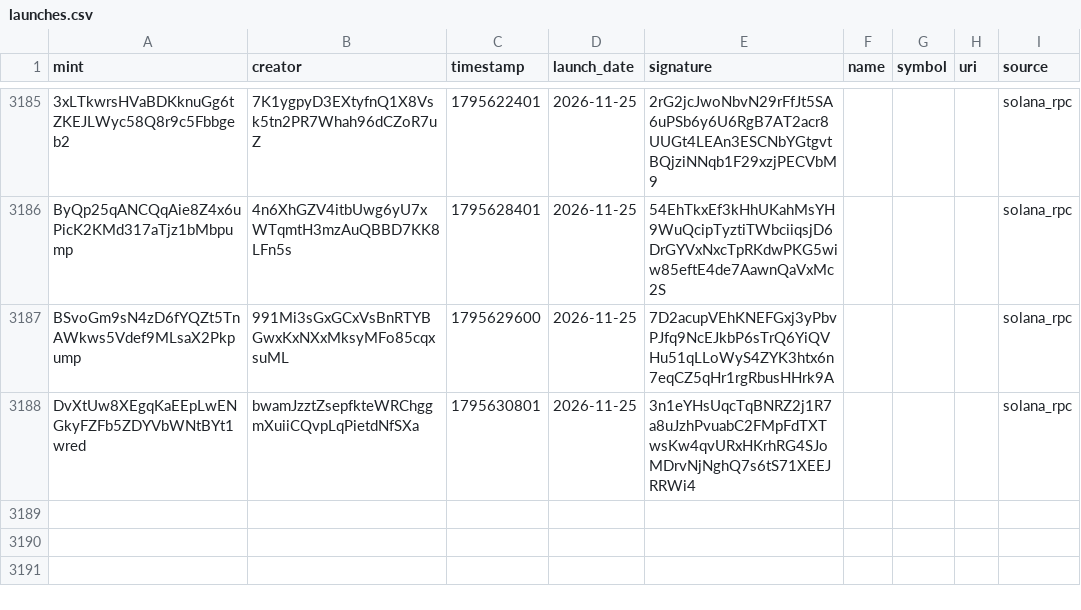
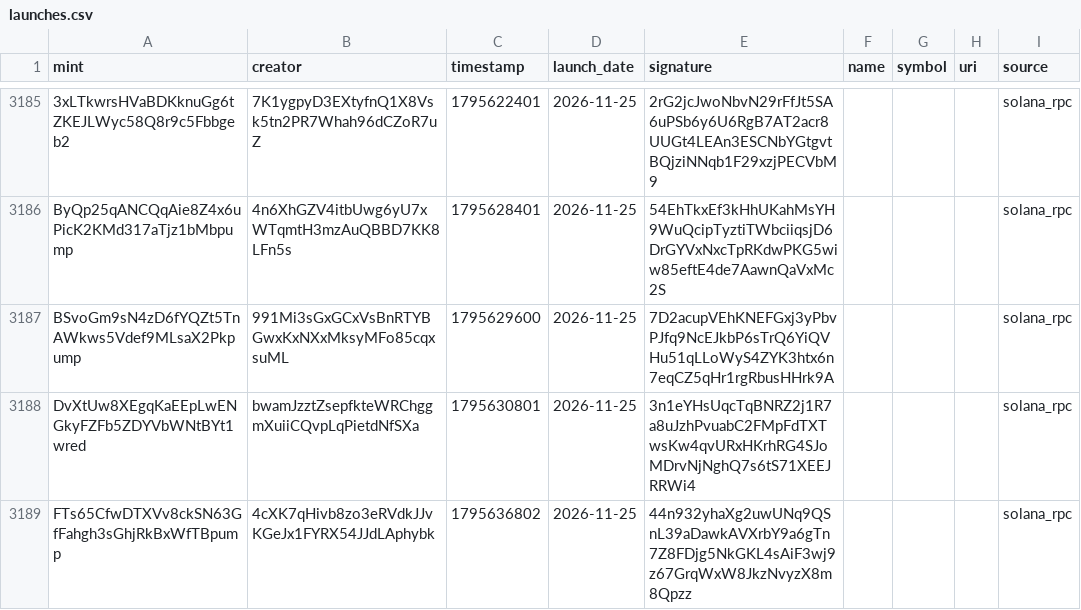
Before and after one commit to 01tsos/pumpfun-data, a CSV file: data/launches.csv, drawn as a sheet; only a part is shown, gaps mark what is left out; the diff names each change by its address in the sheet, - before the commit and + after, or states it on an @@ line.

Commit message:
Auto-update launches

```diff
--- a/data/launches.csv
+++ b/data/launches.csv
+row 3189: FTs65CfwDTXVv8ckSN63GfFahgh3sGhjRkBxWfTBpump | 4cXK7qHivb8zo3eRVdkJJvKGeJx1FYRX54JJdLAphybk | 1795636802 | 2026-11-25 | 44n932yhaXg2uwUNq9QSnL39aDawkAVXrbY9a6gTn7Z8FDjg5NkGKL4sAiF3wj9z67GrqWxW8JkzNvyzX8m8Qpzz |  |  |  | solana_rpc
```
Also changed, not shown: 1 other file.
